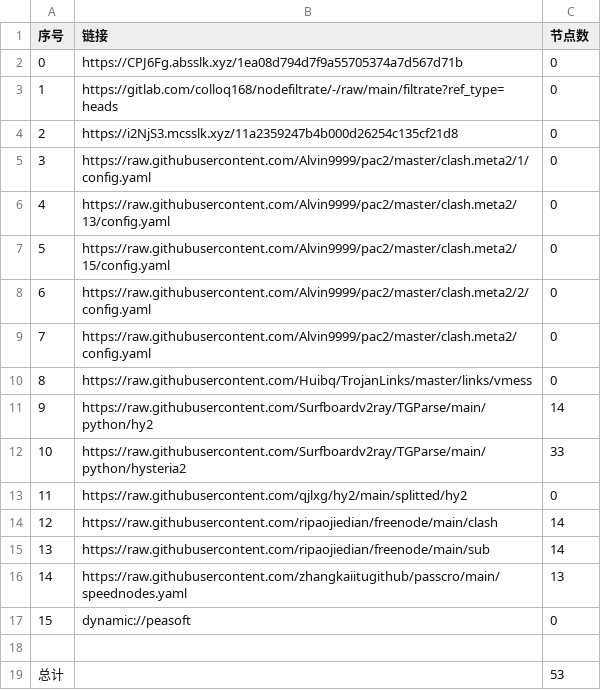
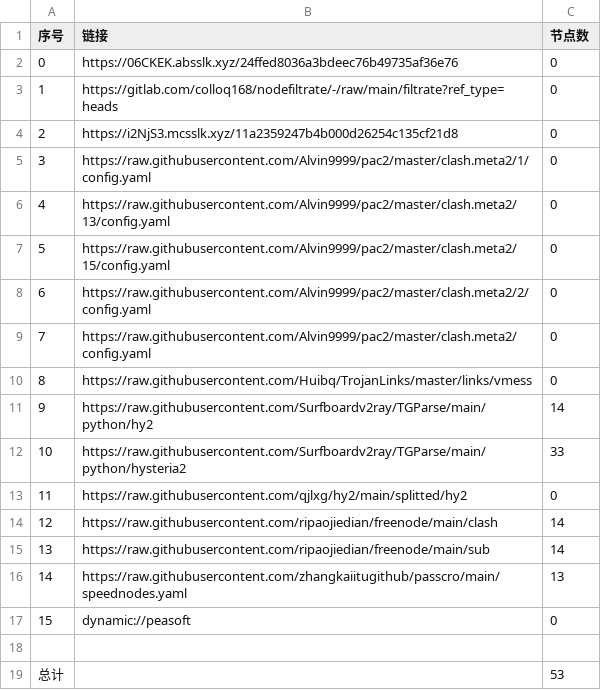
Before and after one commit to xiao33521/AutoMergePublicNodes33521, a CSV file: list_result.csv, drawn as a sheet.

```diff
--- a/list_result.csv
+++ b/list_result.csv
@@ -1,3 +1,3 @@
 序号,链接,节点数
-0,https://CPJ6Fg.absslk.xyz/1ea08d794d7f9a55705374a7d567d71b,0
+0,https://06CKEK.absslk.xyz/24ffed8036a3bdeec76b49735af36e76,0
 1,https://gitlab.com/colloq168/nodefiltrate/-/raw/main/filtrate?ref_type=heads,0
```
Also changed, not shown: 3 other files.
